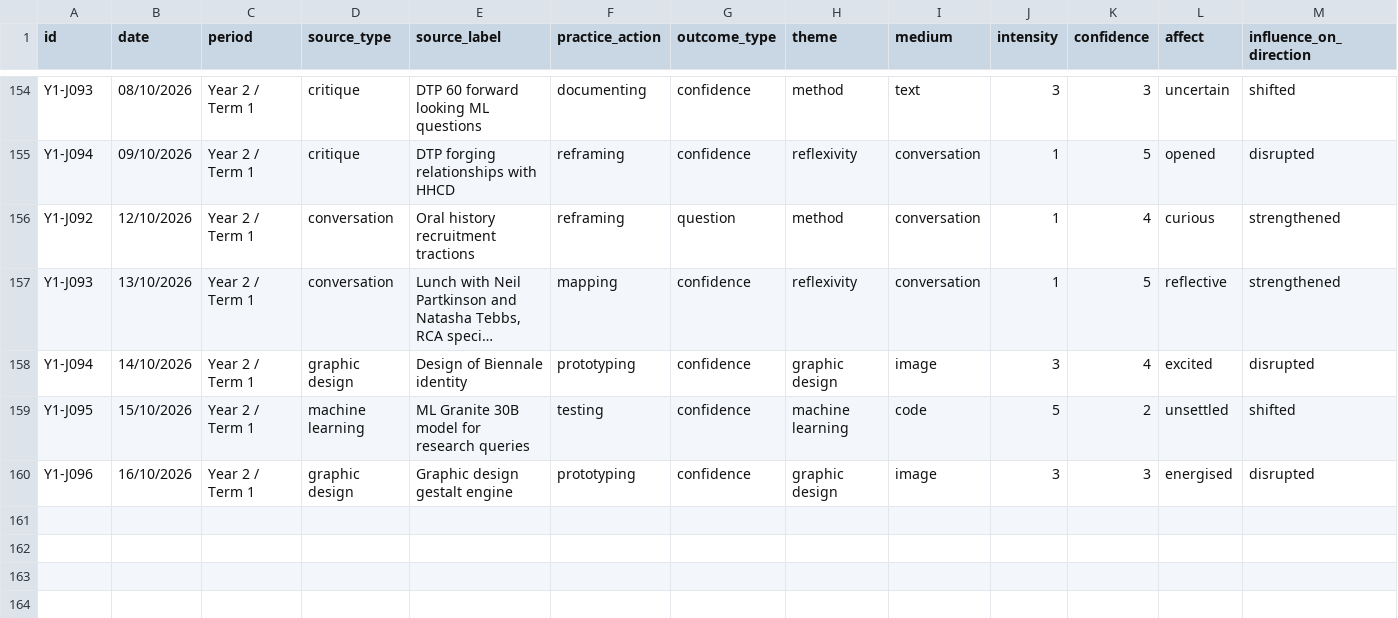
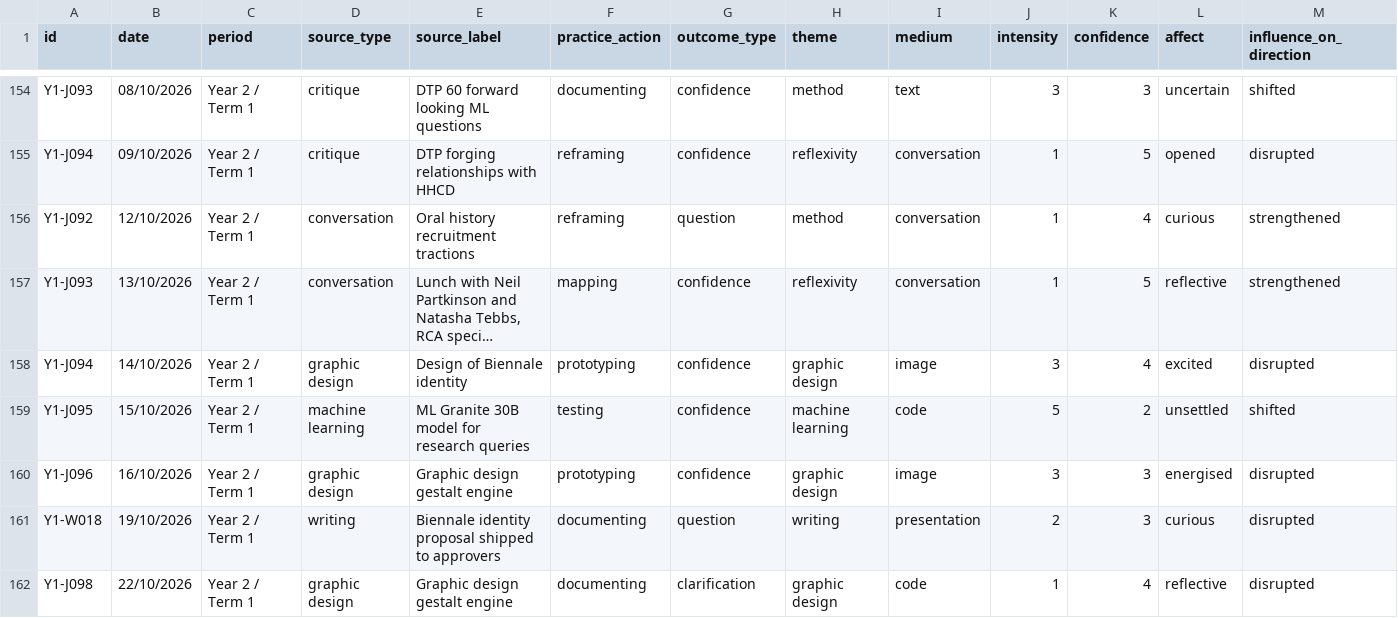
Before and after one commit to MunoMono/coded-research-journal, a CSV file: data/csv/practice_events_sept26.csv, drawn as a sheet; only a part is shown, gaps mark what is left out; long unchanged cells end in …; rows hold the shown columns only; the diff names each change by its address in the sheet, - before the commit and + after, or states it on an @@ line.

```diff
--- a/data/csv/practice_events_sept26.csv
+++ b/data/csv/practice_events_sept26.csv
+row 161: Y1-W018 | 19/10/2026 | Year 2 / Term 1 | writing | Biennale identity proposal shipped to approvers | documenting | question | writing | presentation | 2 | 3 | curious | disrupted
+row 162: Y1-J098 | 22/10/2026 | Year 2 / Term 1 | graphic design | Graphic design gestalt engine | documenting | clarification | graphic design | code | 1 | 4 | reflective | disrupted
```
Also changed, not shown: 1 other file.
